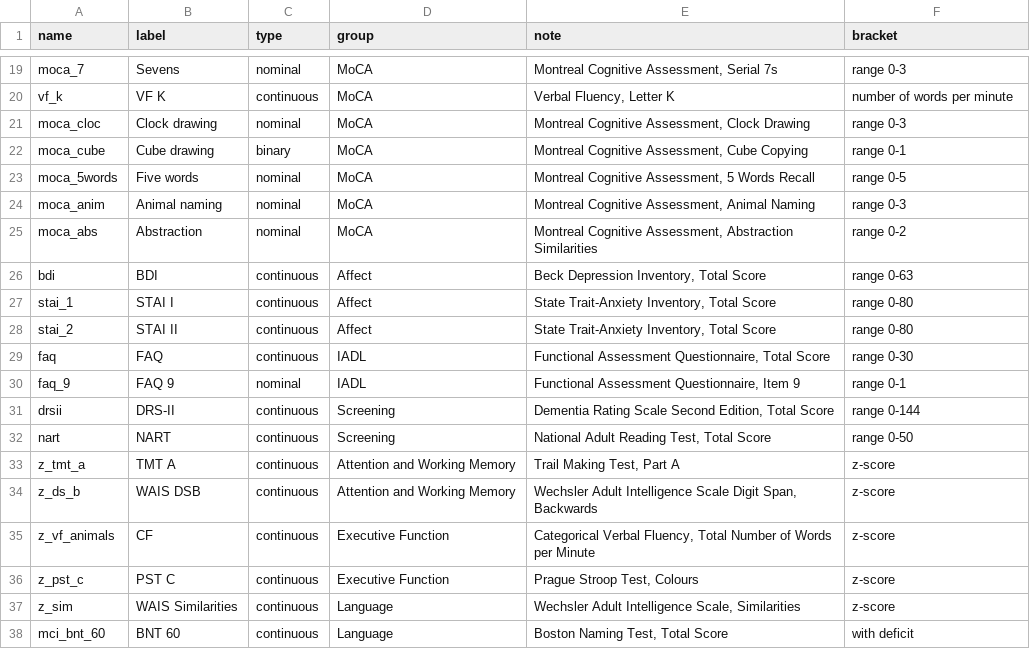
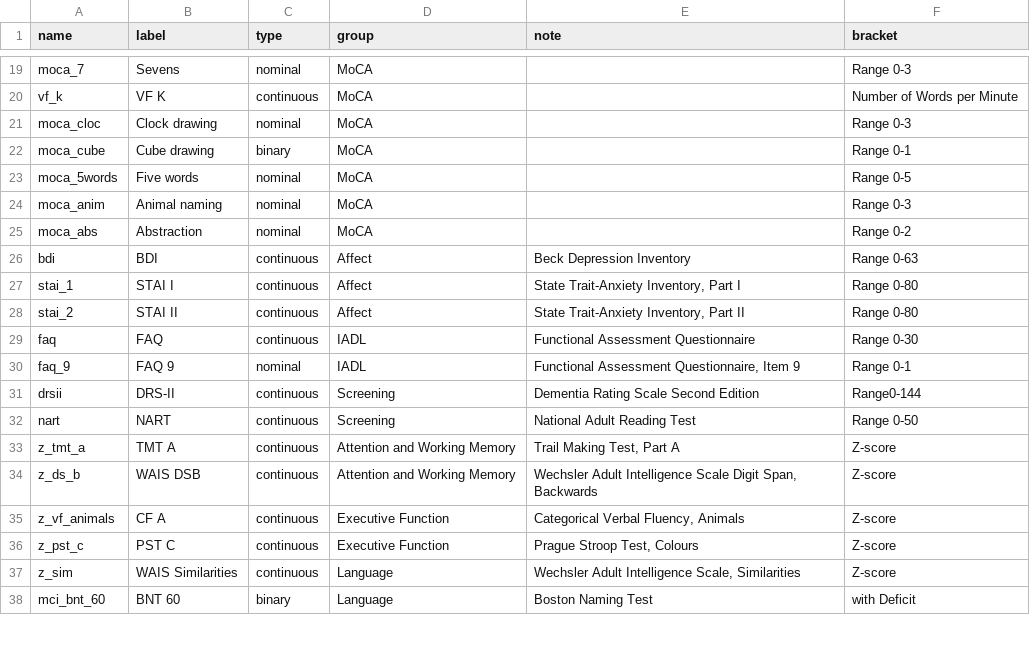
Before and after one commit to josefmana/demcrit, a CSV file: data-raw/VariablesOfInterest.csv, drawn as a sheet; only a part is shown, gaps mark what is left out; the diff covers the shown part only; the diff names each change by its address in the sheet, - before the commit and + after, or states it on an @@ line.

```diff
--- a/data-raw/VariablesOfInterest.csv
+++ b/data-raw/VariablesOfInterest.csv
-E19 (note): Montreal Cognitive Assessment, Serial 7s
+E19 (note): (empty)
-F19 (bracket): range 0-3
+F19 (bracket): Range 0-3
-E20 (note): Verbal Fluency, Letter K
+E20 (note): (empty)
-F20 (bracket): number of words per minute
+F20 (bracket): Number of Words per Minute
-E21 (note): Montreal Cognitive Assessment, Clock Drawing
+E21 (note): (empty)
-F21 (bracket): range 0-3
+F21 (bracket): Range 0-3
-E22 (note): Montreal Cognitive Assessment, Cube Copying
+E22 (note): (empty)
-F22 (bracket): range 0-1
+F22 (bracket): Range 0-1
-E23 (note): Montreal Cognitive Assessment, 5 Words Recall
+E23 (note): (empty)
-F23 (bracket): range 0-5
+F23 (bracket): Range 0-5
-E24 (note): Montreal Cognitive Assessment, Animal Naming
+E24 (note): (empty)
-F24 (bracket): range 0-3
+F24 (bracket): Range 0-3
-E25 (note): Montreal Cognitive Assessment, Abstraction Similarities
+E25 (note): (empty)
-F25 (bracket): range 0-2
+F25 (bracket): Range 0-2
-E26 (note): Beck Depression Inventory, Total Score
+E26 (note): Beck Depression Inventory
-F26 (bracket): range 0-63
+F26 (bracket): Range 0-63
-E27 (note): State Trait-Anxiety Inventory, Total Score
+E27 (note): State Trait-Anxiety Inventory, Part I
-F27:F28 (bracket): range 0-80
+F27:F28 (bracket): Range 0-80
-E28 (note): State Trait-Anxiety Inventory, Total Score
+E28 (note): State Trait-Anxiety Inventory, Part II
-E29 (note): Functional Assessment Questionnaire, Total Score
+E29 (note): Functional Assessment Questionnaire
-F29 (bracket): range 0-30
+F29 (bracket): Range 0-30
-F30 (bracket): range 0-1
+F30 (bracket): Range 0-1
-E31 (note): Dementia Rating Scale Second Edition, Total Score
+E31 (note): Dementia Rating Scale Second Edition
-F31 (bracket): range 0-144
+F31 (bracket): Range0-144
-E32 (note): National Adult Reading Test, Total Score
+E32 (note): National Adult Reading Test
-F32 (bracket): range 0-50
+F32 (bracket): Range 0-50
-F33:F37 (bracket): z-score
+F33:F37 (bracket): Z-score
-B35 (label): CF
+B35 (label): CF A
-E35 (note): …Verbal Fluency, Total Number of Words per Minute
+E35 (note): …Verbal Fluency, Animals
-C38 (type): continuous
+C38 (type): binary
-E38 (note): Boston Naming Test, Total Score
+E38 (note): Boston Naming Test
-F38 (bracket): with deficit
+F38 (bracket): with Deficit
```
Also changed, not shown: 1 added row, 1 removed row and 40 edited cells elsewhere in this file, 3 other files.
